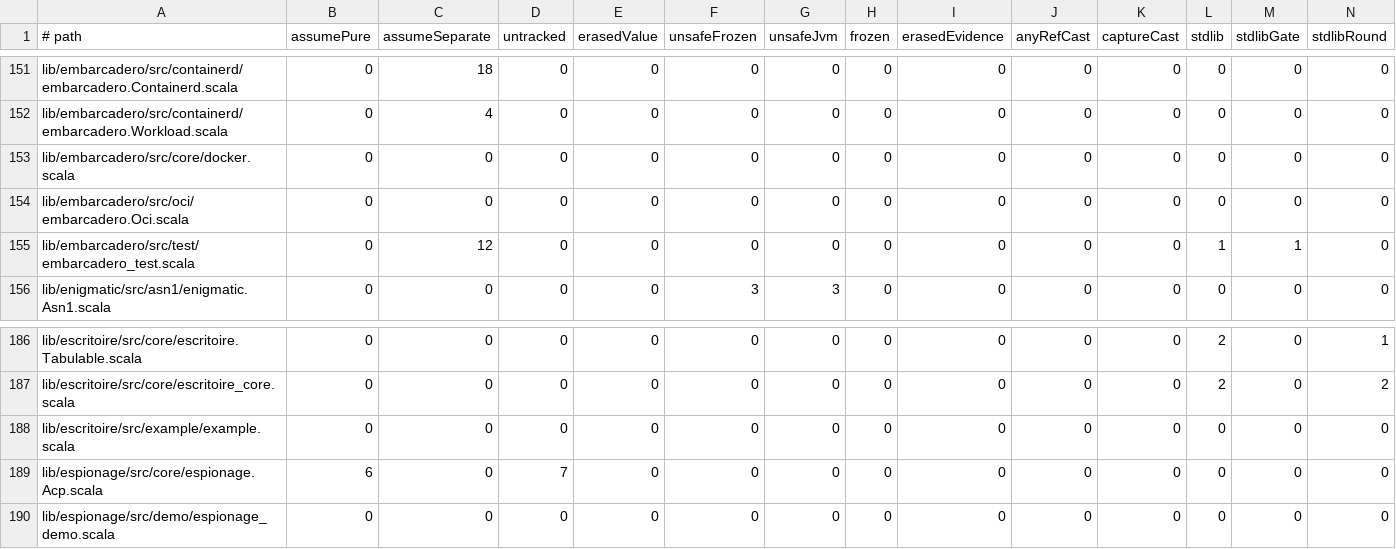
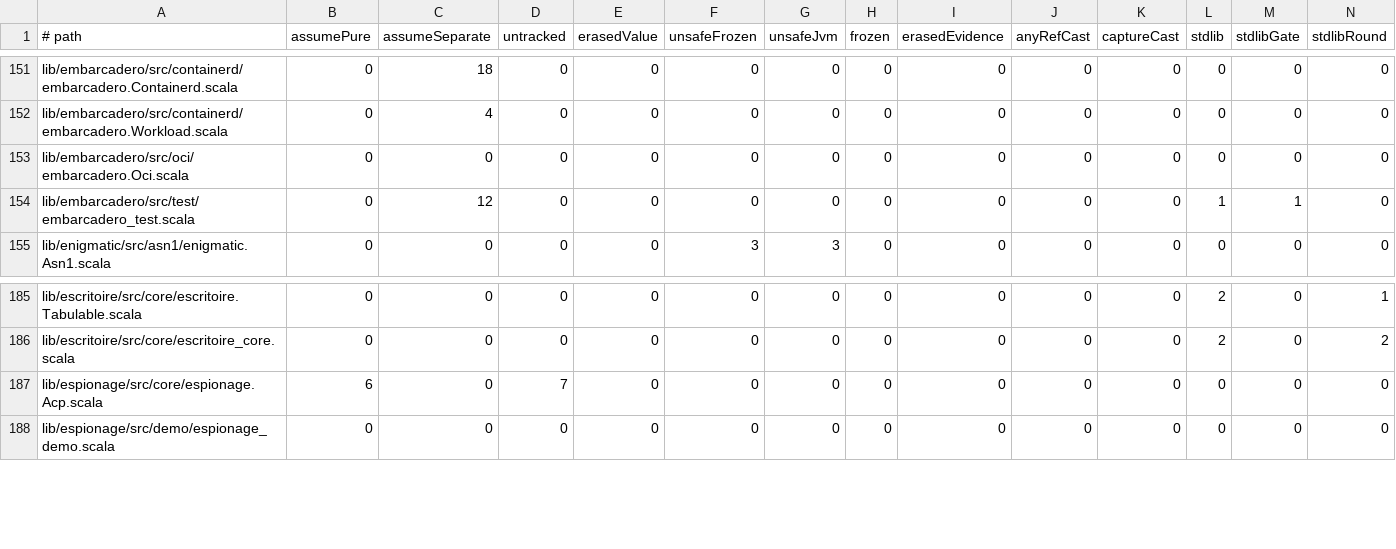
Before and after one commit to propensive/soundness, a TSV file: etc/escape-baseline.tsv, drawn as a sheet; only a part is shown, gaps mark what is left out; rows hold the shown columns only; the diff names each change by its address in the sheet, - before the commit and + after, or states it on an @@ line.

```diff
--- a/etc/escape-baseline.tsv
+++ b/etc/escape-baseline.tsv
-row 153: lib/embarcadero/src/core/docker.scala | 0 | 0 | 0 | 0 | 0 | 0 | 0 | 0 | 0 | 0 | 0 | 0 | 0
-row 188: lib/escritoire/src/example/example.scala | 0 | 0 | 0 | 0 | 0 | 0 | 0 | 0 | 0 | 0 | 0 | 0 | 0
```
Also changed, not shown: 4 other files.
